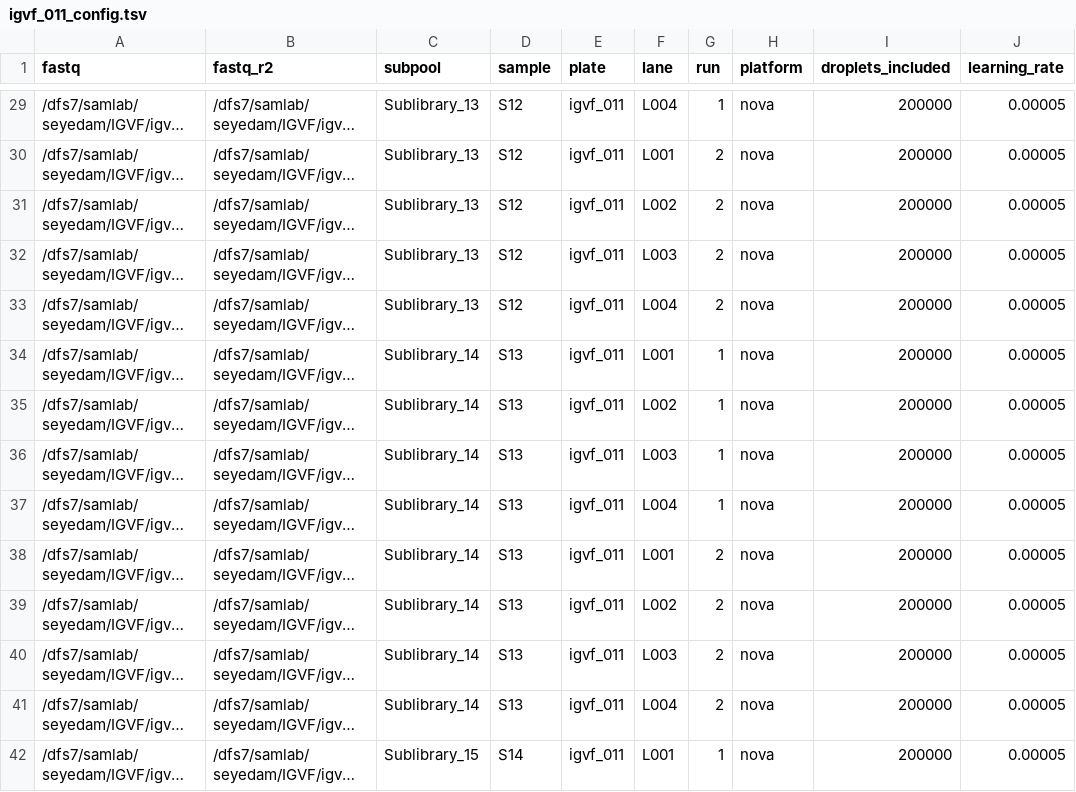
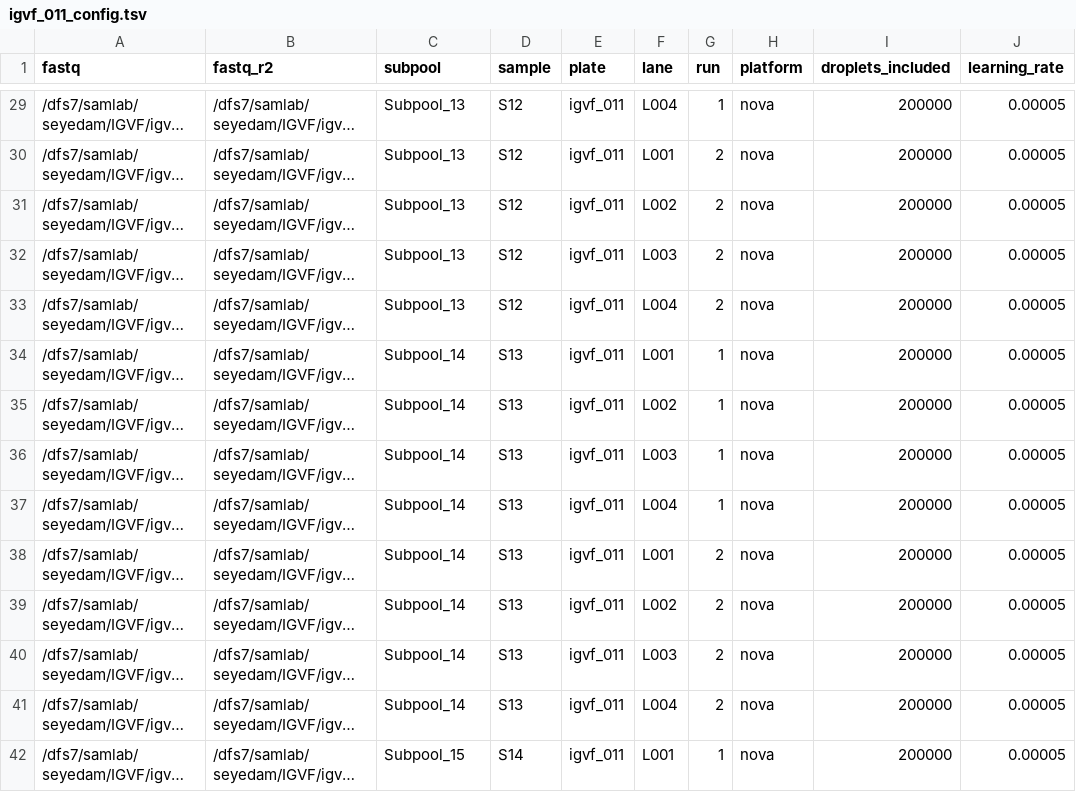
Before and after one commit to mortazavilab/parse_pipeline, a TSV file: configs/igvf_011_config.tsv, drawn as a sheet; only a part is shown, gaps mark what is left out; long unchanged cells end in …; the diff covers the shown part only; the diff names each change by its address in the sheet, - before the commit and + after, or states it on an @@ line.

```diff
--- a/configs/igvf_011_config.tsv
+++ b/configs/igvf_011_config.tsv
-C29:C33 (subpool): Sublibrary_13
+C29:C33 (subpool): Subpool_13
-C34:C41 (subpool): Sublibrary_14
+C34:C41 (subpool): Subpool_14
-C42 (subpool): Sublibrary_15
+C42 (subpool): Subpool_15
```
Also changed, not shown: 106 edited cells elsewhere in this file.
